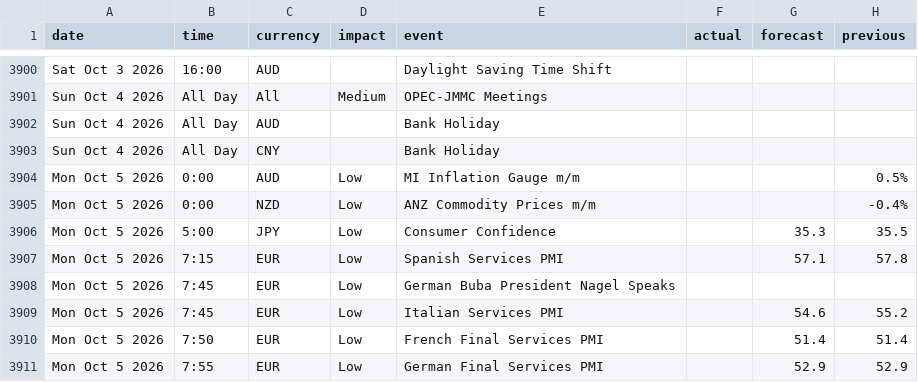
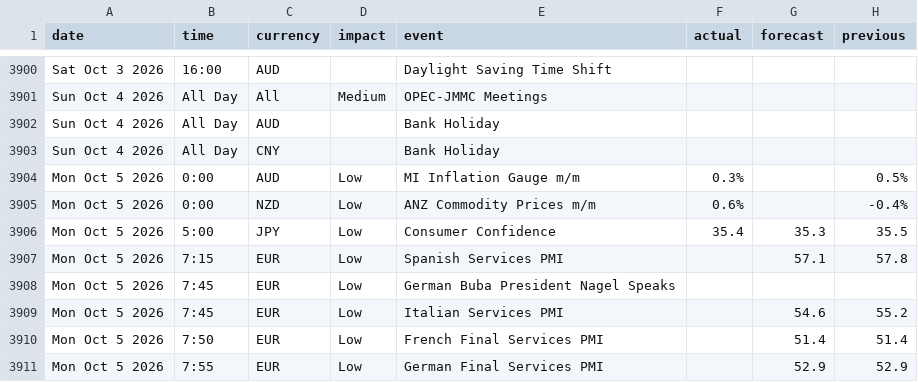
Before and after one commit to janickfarrell/forfac, a CSV file: forexfactory_calendar.csv, drawn as a sheet; only a part is shown, gaps mark what is left out.

```diff
--- a/forexfactory_calendar.csv
+++ b/forexfactory_calendar.csv
@@ -3903,5 +3903,5 @@ Sun Oct 4 2026,All Day,AUD,,Bank Holiday,,,
 Sun Oct 4 2026,All Day,CNY,,Bank Holiday,,,
-Mon Oct 5 2026,0:00,AUD,Low,MI Inflation Gauge m/m,,,0.5%
-Mon Oct 5 2026,0:00,NZD,Low,ANZ Commodity Prices m/m,,,-0.4%
-Mon Oct 5 2026,5:00,JPY,Low,Consumer Confidence,,35.3,35.5
+Mon Oct 5 2026,0:00,AUD,Low,MI Inflation Gauge m/m,0.3%,,0.5%
+Mon Oct 5 2026,0:00,NZD,Low,ANZ Commodity Prices m/m,0.6%,,-0.4%
+Mon Oct 5 2026,5:00,JPY,Low,Consumer Confidence,35.4,35.3,35.5
 Mon Oct 5 2026,7:15,EUR,Low,Spanish Services PMI,,57.1,57.8
```
